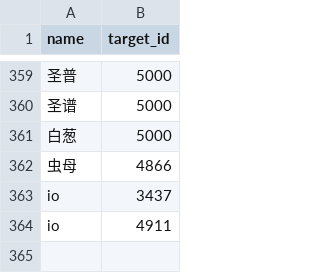
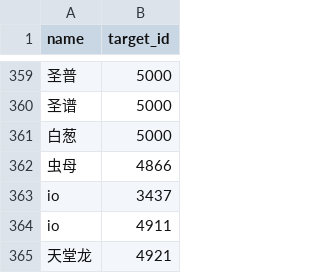
Before and after one commit to Murmansk5000/IronsBot, a CSV file: tables/pet_aliases.csv, drawn as a sheet; only a part is shown, gaps mark what is left out.

Commit message:
fix: tolerate stale config entries
允许部分过期或写错的 TOML 配置以警告方式跳过，避免机器人因未知 AI 动作、B 站账号别名或 Seer 展示区块直接启动失败。\n\n同时补充群星榜简称和天堂龙精灵别名。

```diff
--- a/tables/pet_aliases.csv
+++ b/tables/pet_aliases.csv
@@ -364 +364,2 @@ io,3437
 io,4911
+天堂龙,4921
```
Also changed, not shown: 10 other files.
